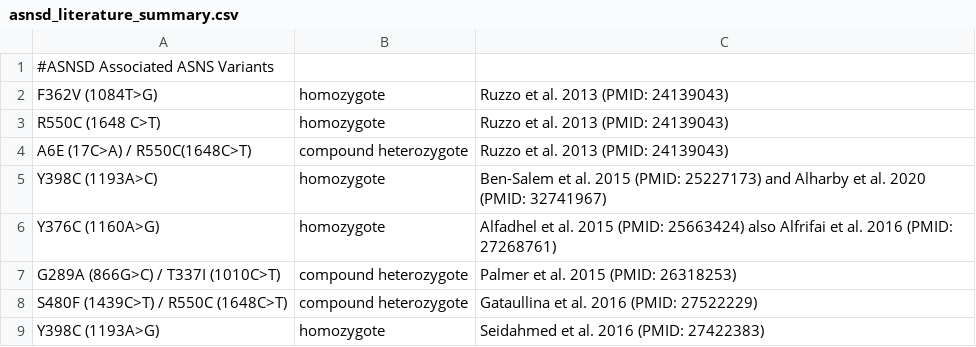
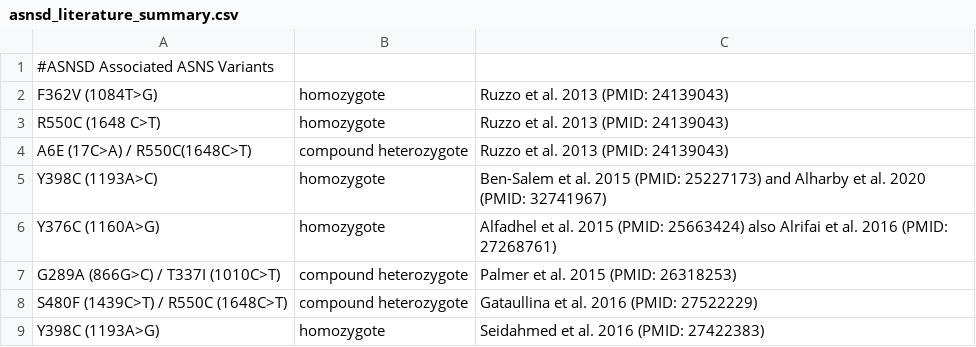
Before and after one commit to StephenStaklinski/alphamissense_asns, a CSV file: data/asnsd_variants_raw_data/asnsd_literature_summary.csv, drawn as a sheet; only a part is shown.

```diff
--- a/data/asnsd_variants_raw_data/asnsd_literature_summary.csv
+++ b/data/asnsd_variants_raw_data/asnsd_literature_summary.csv
@@ -5,3 +5,3 @@ A6E (17C>A) / R550C(1648C>T),compound heterozygote,Ruzzo et al. 2013 (PMID: 2413
 Y398C (1193A>C),homozygote,Ben-Salem et al. 2015 (PMID: 25227173) and Alharby et al. 2020 (PMID: 32741967)
-Y376C (1160A>G),homozygote,Alfadhel et al. 2015 (PMID: 25663424) also Alfrifai et al. 2016 (PMID: 27268761)
+Y376C (1160A>G),homozygote,Alfadhel et al. 2015 (PMID: 25663424) also Alrifai et al. 2016 (PMID: 27268761)
 G289A (866G>C) / T337I (1010C>T),compound heterozygote,Palmer et al. 2015 (PMID: 26318253)
```
Also changed, not shown: 1 other file.
